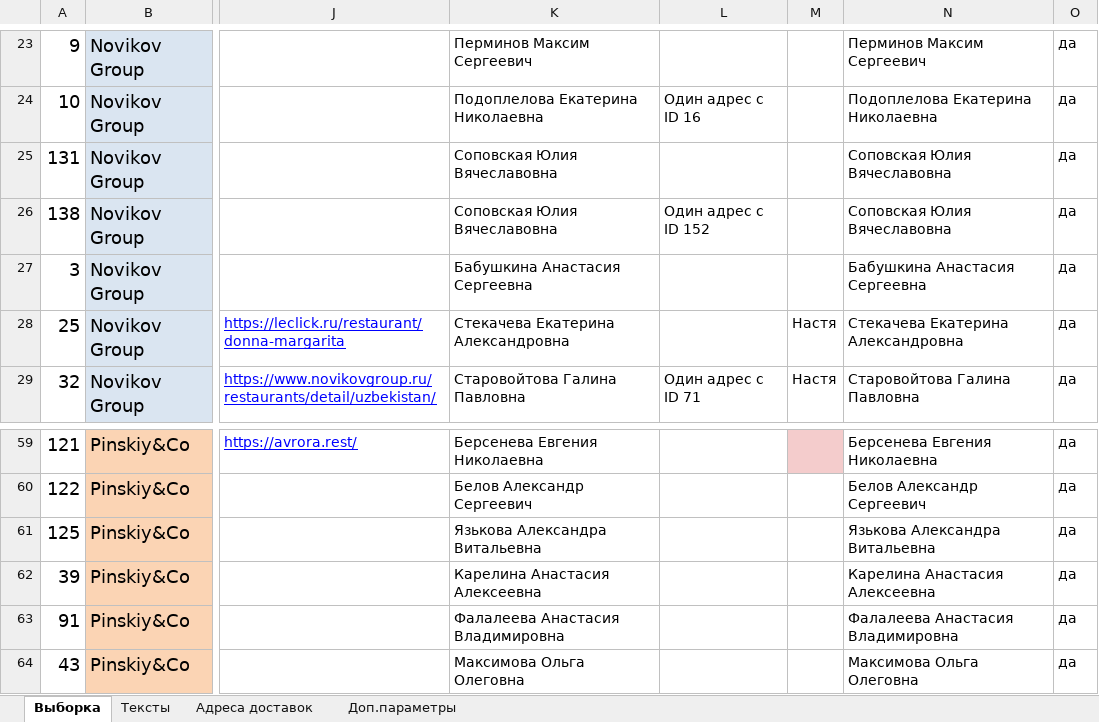
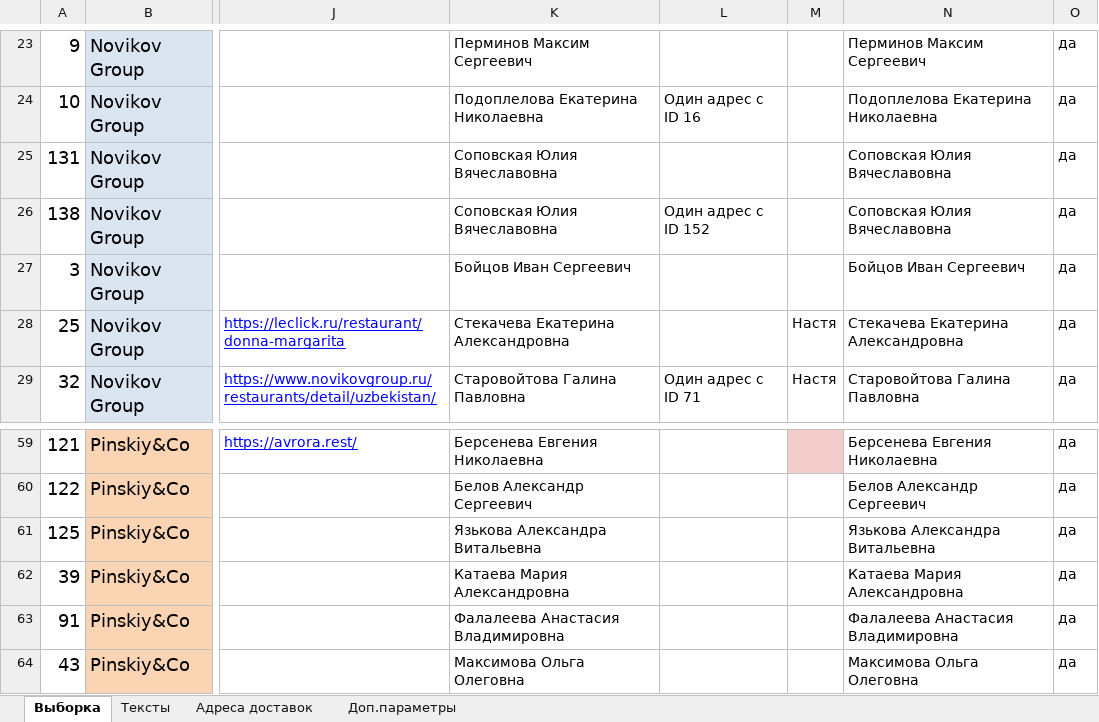
Before and after one commit to crowdtesting-ru/MS030925, an Excel workbook: data.xlsx, sheet Выборка, drawn as a sheet; only a part is shown, gaps mark what is left out; values as stored, in another font and other column widths than the file's, no borders; charts and pictures and conditional formats not drawn; the diff names each change by its address in the sheet, - before the commit and + after, or states it on an @@ line.

Commit message:
Add files via upload

```diff
--- a/data.xlsx (sheet Выборка)
+++ b/data.xlsx (sheet Выборка)
-K27: Бабушкина Анастасия Сергеевна
+K27: Бойцов Иван Сергеевич
-N27: Бабушкина Анастасия Сергеевна
+N27: Бойцов Иван Сергеевич
-K62: Карелина Анастасия Алексеевна
+K62: Катаева Мария Александровна
-N62: Карелина Анастасия Алексеевна
+N62: Катаева Мария Александровна
```
